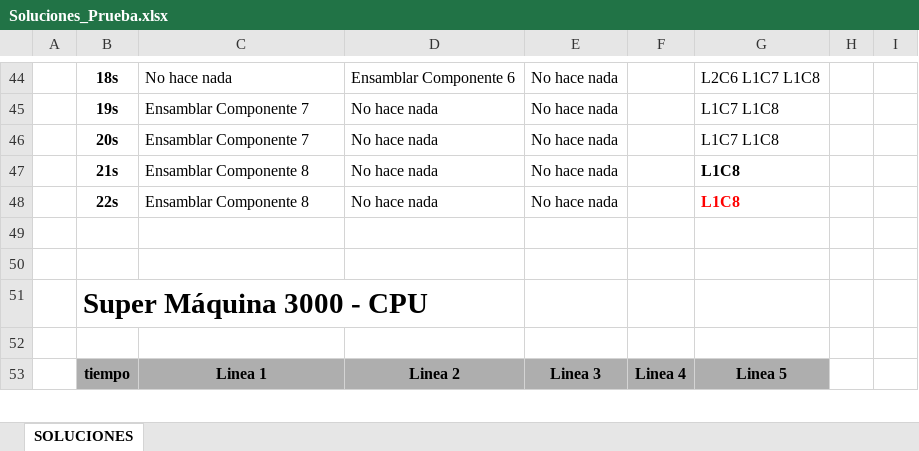
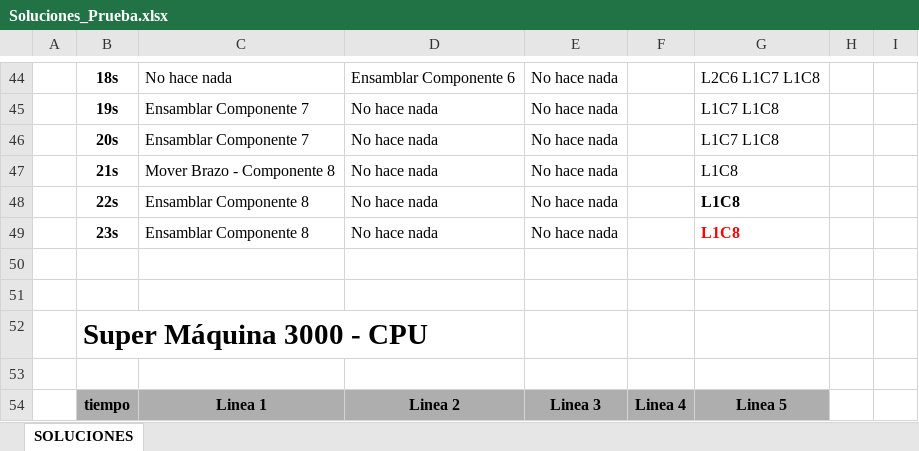
Before and after one commit to AndreaCabrera01/2S2024_IPC2, an Excel workbook: Clase Extra P2/Soluciones_Prueba.xlsx, sheet SOLUCIONES, drawn as a sheet; only a part is shown, gaps mark what is left out; values as stored, in another font and other column widths than the file's, no borders; conditional formats not drawn; the diff names each change by its address in the sheet, - before the commit and + after, or states it on an @@ line.

Commit message:
Arreglo en ejemplos extra

```diff
--- a/Clase Extra P2/Soluciones_Prueba.xlsx (sheet SOLUCIONES)
+++ b/Clase Extra P2/Soluciones_Prueba.xlsx (sheet SOLUCIONES)
-C47: Ensamblar Componente 8
+C47: Mover Brazo - Componente 8
-G47 bold: on
+G47 bold: off
-G48 text colour: #FF0000
+G48 text colour: black
+row 49:  | 23s | Ensamblar Componente 8 | No hace nada | No hace nada |  | L1C8
```
Also changed, not shown: 1 other file.
